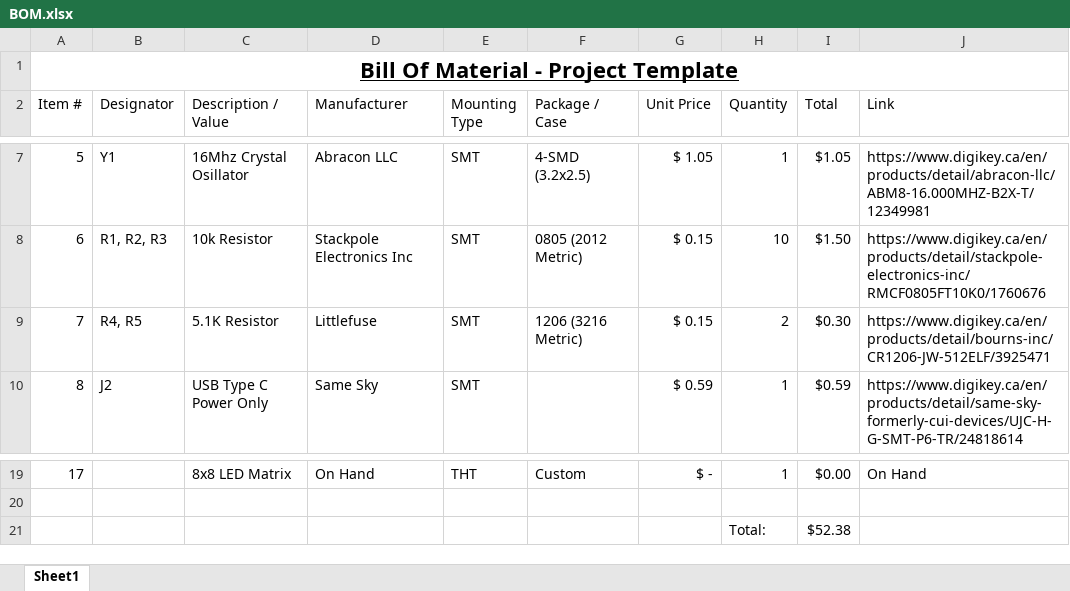
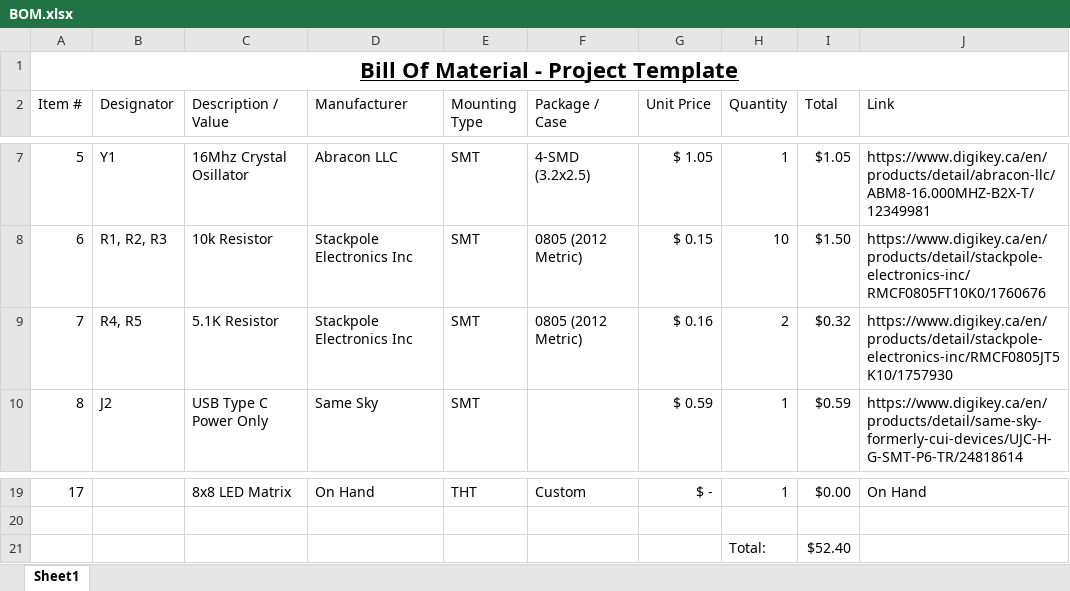
Before and after one commit to NicolasJao/MIST, an Excel workbook: RESOURCES/BOM/BOM.xlsx, sheet Sheet1, drawn as a sheet; only a part is shown, gaps mark what is left out; values as stored, in another font and other column widths than the file's, no borders; table styles not drawn; the diff names each change by its address in the sheet, - before the commit and + after, or states it on an @@ line.

```diff
--- a/RESOURCES/BOM/BOM.xlsx (sheet Sheet1)
+++ b/RESOURCES/BOM/BOM.xlsx (sheet Sheet1)
-D9 (Manufacturer): Littlefuse
+D9 (Manufacturer): Stackpole Electronics Inc
-F9 (Package / Case): 1206 (3216 Metric)
+F9 (Package / Case): 0805 (2012 Metric)
-G9 (Unit Price): $ 0.15
+G9 (Unit Price): $ 0.16
-I9 (Total): $0.30
+I9 (Total): $0.32
-J9 (Link): https://www.digikey.ca/en/products/detail/bourns-inc/CR1206-JW-512ELF/3925471
+J9 (Link): https://www.digikey.ca/en/products/detail/stackpole-electronics-inc/RMCF0805JT5K10/1757930
-I21 (Total): $52.38
+I21 (Total): $52.40
```
Also changed, not shown: 24 other files.
